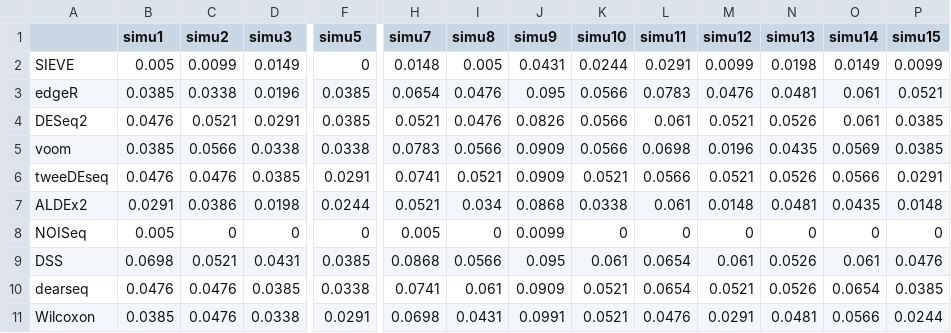
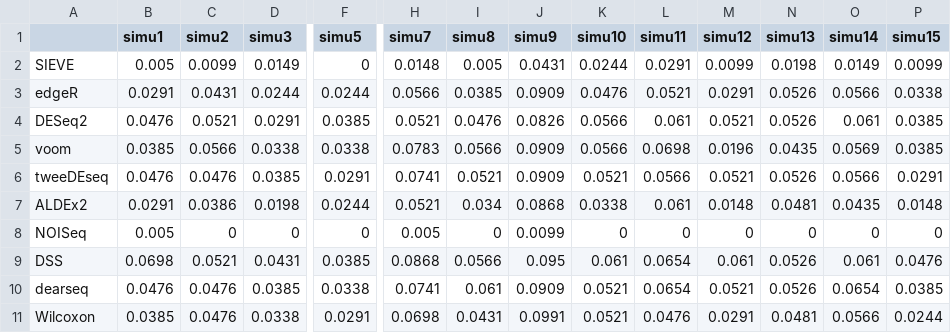
Before and after one commit to Divo-Lee/SIEVE, a CSV file: DE Simulation Results/Kelmer_10_weeks/DE_FDP_10weeks_100samples.csv, drawn as a sheet; only a part is shown, gaps mark what is left out; the diff covers the shown part only; the diff names each change by its address in the sheet, - before the commit and + after, or states it on an @@ line.

```diff
--- a/DE Simulation Results/Kelmer_10_weeks/DE_FDP_10weeks_100samples.csv
+++ b/DE Simulation Results/Kelmer_10_weeks/DE_FDP_10weeks_100samples.csv
-B3 (simu1): 0.0385
+B3 (simu1): 0.0291
-C3 (simu2): 0.0338
+C3 (simu2): 0.0431
-D3 (simu3): 0.0196
+D3 (simu3): 0.0244
-F3 (simu5): 0.0385
+F3 (simu5): 0.0244
-H3 (simu7): 0.0654
+H3 (simu7): 0.0566
-I3 (simu8): 0.0476
+I3 (simu8): 0.0385
-J3 (simu9): 0.095
+J3 (simu9): 0.0909
-K3 (simu10): 0.0566
+K3 (simu10): 0.0476
-L3 (simu11): 0.0783
+L3 (simu11): 0.0521
-M3 (simu12): 0.0476
+M3 (simu12): 0.0291
-N3 (simu13): 0.0481
+N3 (simu13): 0.0526
-O3 (simu14): 0.061
+O3 (simu14): 0.0566
-P3 (simu15): 0.0521
+P3 (simu15): 0.0338
```
Also changed, not shown: 12 edited cells elsewhere in this file, DE Simulation Results/Kelmer_10_weeks/DE_FDP_10weeks_30samples.csv, DE Simulation Results/Kelmer_10_weeks/DE_FDP_10weeks_50samples.csv, 3 other files.
